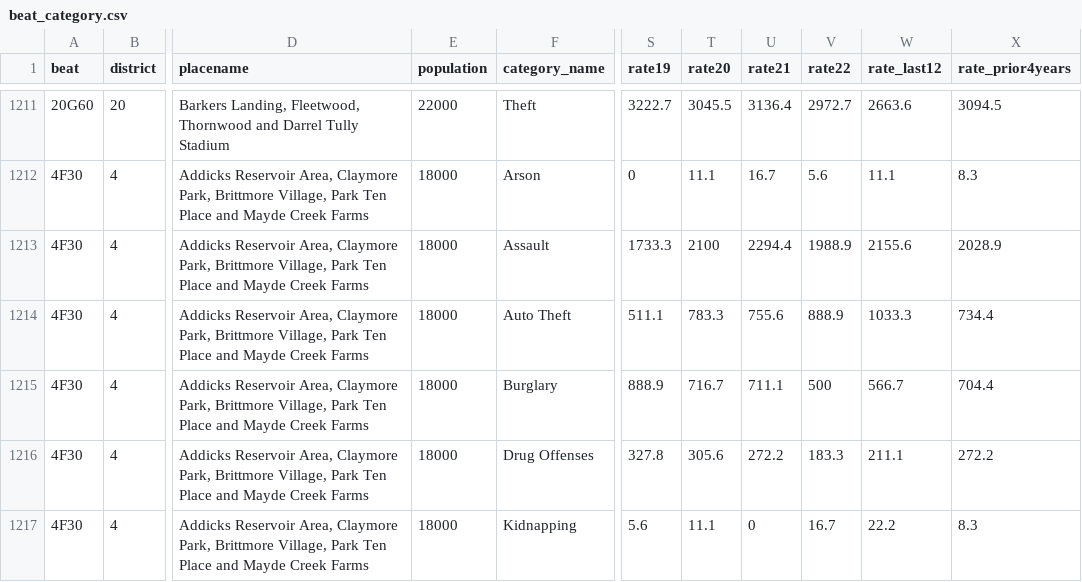
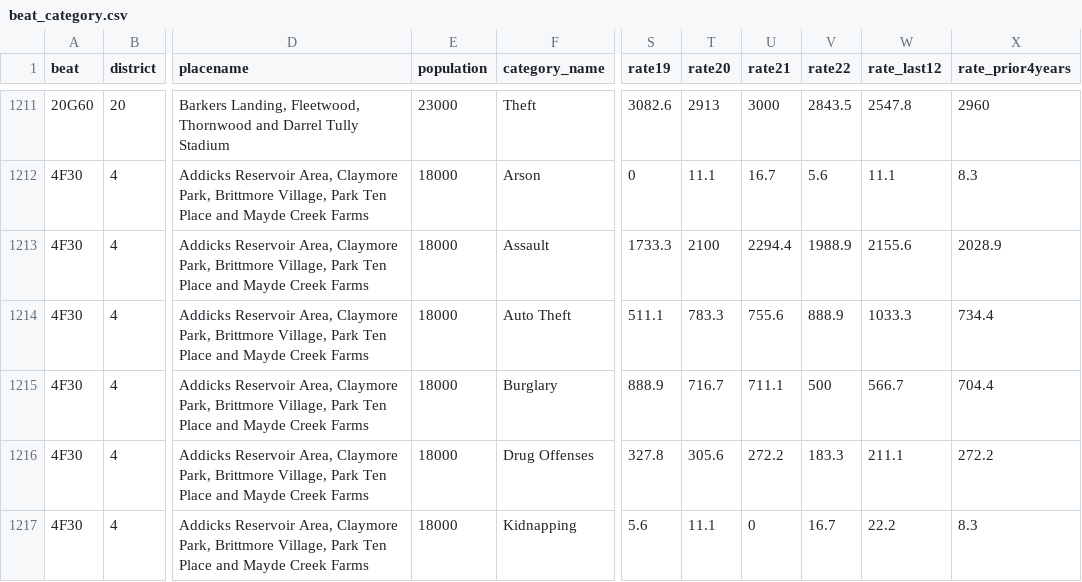
Before and after one commit to abcotvdata/safetytracker_houston, a CSV file: data/output/beat/beat_category.csv, drawn as a sheet; only a part is shown, gaps mark what is left out; the diff covers the shown part only; the diff names each change by its address in the sheet, - before the commit and + after, or states it on an @@ line.

```diff
--- a/data/output/beat/beat_category.csv
+++ b/data/output/beat/beat_category.csv
-E1211 (population): 22000
+E1211 (population): 23000
-S1211 (rate19): 3222.7
+S1211 (rate19): 3082.6
-T1211 (rate20): 3045.5
+T1211 (rate20): 2913
-U1211 (rate21): 3136.4
+U1211 (rate21): 3000
-V1211 (rate22): 2972.7
+V1211 (rate22): 2843.5
-W1211 (rate_last12): 2663.6
+W1211 (rate_last12): 2547.8
-X1211 (rate_prior4years): 3094.5
+X1211 (rate_prior4years): 2960
```
Also changed, not shown: 77 edited cells elsewhere in this file, data/output/beat/beat_type.csv, data/output/beat/drugs_beat.csv, 30 other files.
